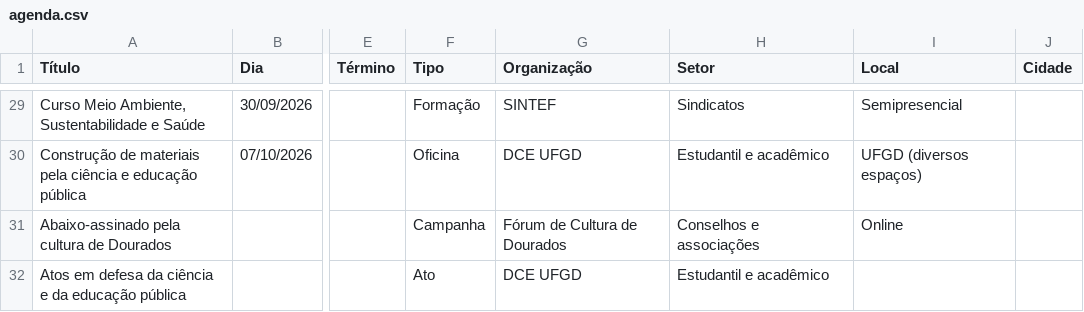
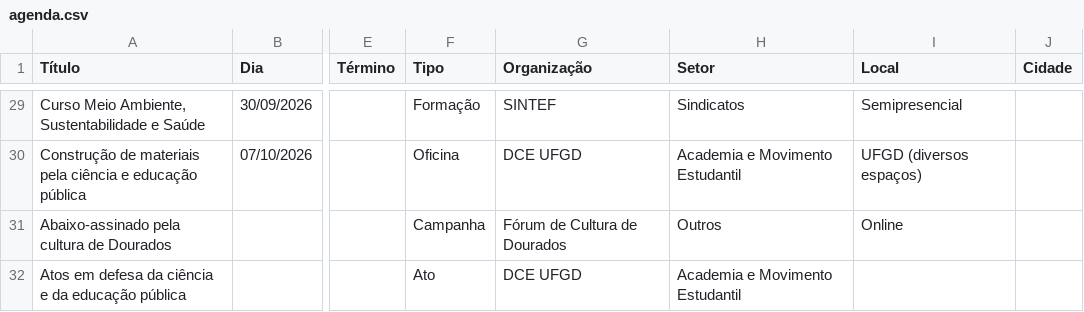
Before and after one commit to luizcarlos1405/nos, a CSV file: data/agenda.csv, drawn as a sheet; only a part is shown, gaps mark what is left out; the diff covers the shown part only; the diff names each change by its address in the sheet, - before the commit and + after, or states it on an @@ line.

```diff
--- a/data/agenda.csv
+++ b/data/agenda.csv
-H30 (Setor): Estudantil e acadêmico
+H30 (Setor): Academia e Movimento Estudantil
-H31 (Setor): Conselhos e associações
+H31 (Setor): Outros
-H32 (Setor): Estudantil e acadêmico
+H32 (Setor): Academia e Movimento Estudantil
```
Also changed, not shown: 12 edited cells elsewhere in this file, 6 other files.
